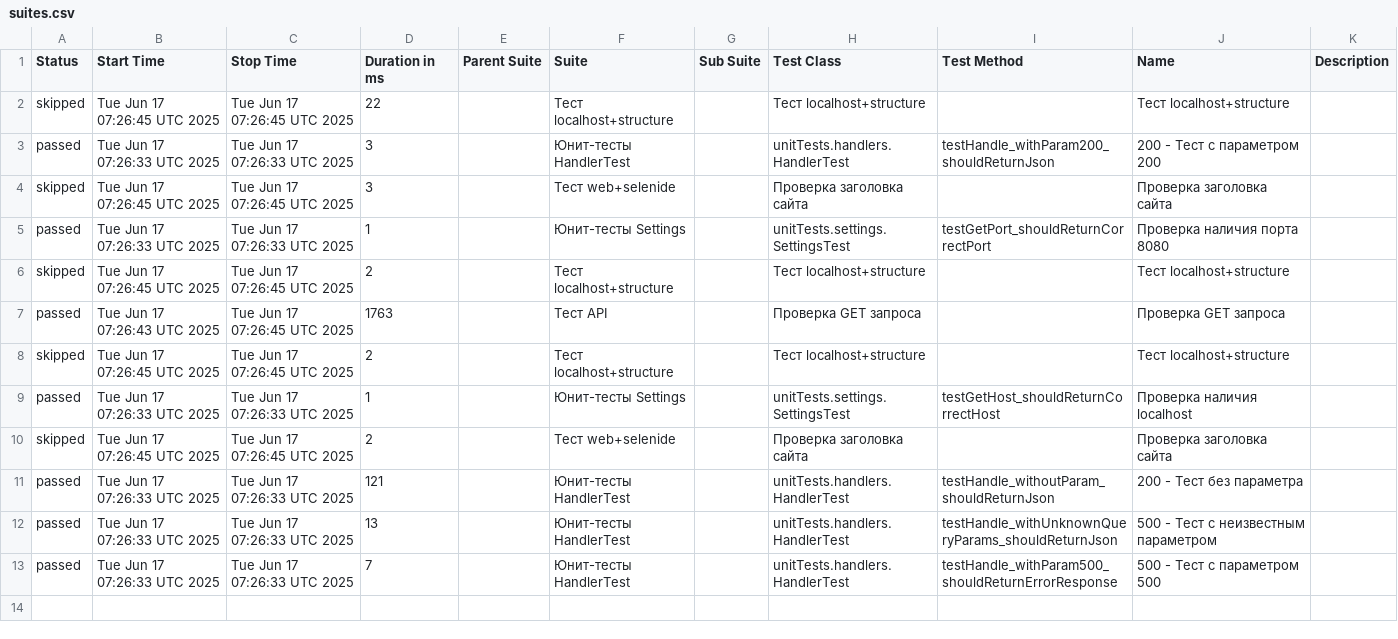
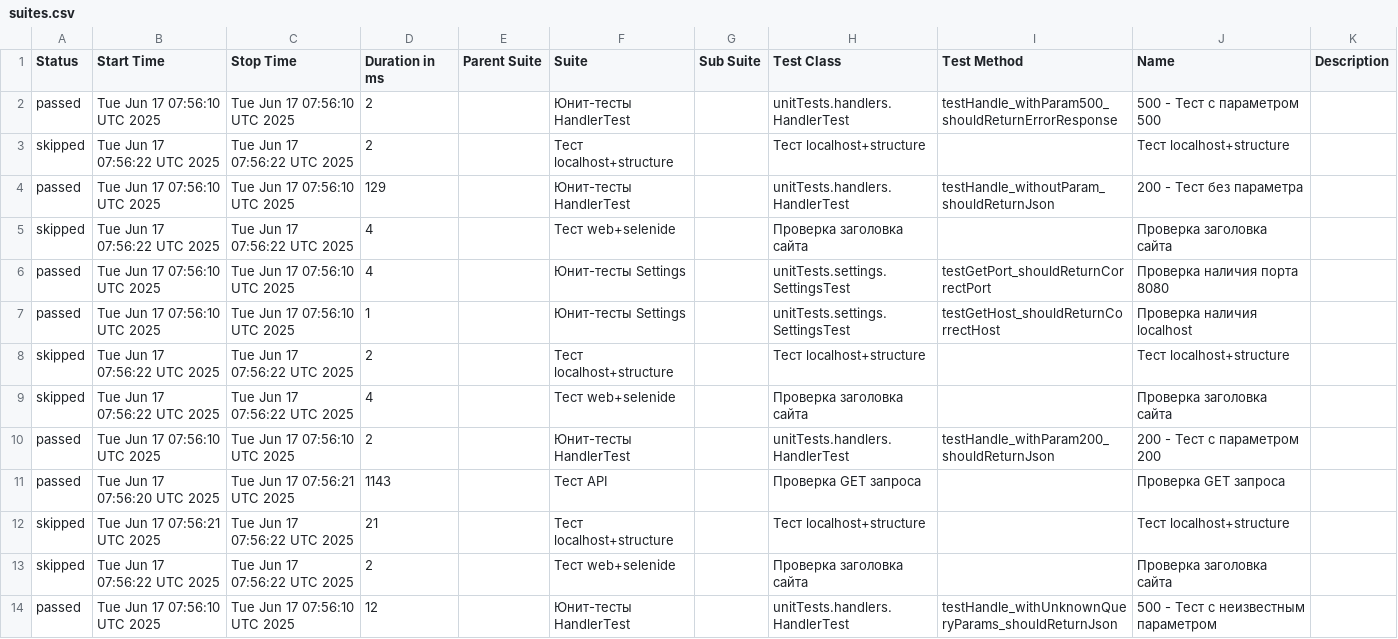
Before and after one commit to DianaZabelina/qa-cucumber-example, a CSV file: data/suites.csv, drawn as a sheet.

```diff
--- a/data/suites.csv
+++ b/data/suites.csv
@@ -1,13 +1,14 @@
 "Status","Start Time","Stop Time","Duration in ms","Parent Suite","Suite","Sub Suite","Test Class","Test Method","Name","Description"
-"skipped","Tue Jun 17 07:26:45 UTC 2025","Tue Jun 17 07:26:45 UTC 2025","22","","Тест localhost+structure","","Тест localhost+structure","","Тест localhost+structure",""
-"passed","Tue Jun 17 07:26:33 UTC 2025","Tue Jun 17 07:26:33 UTC 2025","3","","Юнит-тесты HandlerTest","","unitTests.handlers.HandlerTest","testHandle_withParam200_shouldReturnJson","200 - Тест с параметром 200",""
-"skipped","Tue Jun 17 07:26:45 UTC 2025","Tue Jun 17 07:26:45 UTC 2025","3","","Тест web+selenide","","Проверка заголовка сайта","","Проверка заголовка сайта",""
-"passed","Tue Jun 17 07:26:33 UTC 2025","Tue Jun 17 07:26:33 UTC 2025","1","","Юнит-тесты Settings","","unitTests.settings.SettingsTest","testGetPort_shouldReturnCorrectPort","Проверка наличия порта 8080",""
-"skipped","Tue Jun 17 07:26:45 UTC 2025","Tue Jun 17 07:26:45 UTC 2025","2","","Тест localhost+structure","","Тест localhost+structure","","Тест localhost+structure",""
-"passed","Tue Jun 17 07:26:43 UTC 2025","Tue Jun 17 07:26:45 UTC 2025","1763","","Тест API","","Проверка GET запроса","","Проверка GET запроса",""
-"skipped","Tue Jun 17 07:26:45 UTC 2025","Tue Jun 17 07:26:45 UTC 2025","2","","Тест localhost+structure","","Тест localhost+structure","","Тест localhost+structure",""
-"passed","Tue Jun 17 07:26:33 UTC 2025","Tue Jun 17 07:26:33 UTC 2025","1","","Юнит-тесты Settings","","unitTests.settings.SettingsTest","testGetHost_shouldReturnCorrectHost","Проверка наличия localhost",""
-"skipped","Tue Jun 17 07:26:45 UTC 2025","Tue Jun 17 07:26:45 UTC 2025","2","","Тест web+selenide","","Проверка заголовка сайта","","Проверка заголовка сайта",""
-"passed","Tue Jun 17 07:26:33 UTC 2025","Tue Jun 17 07:26:33 UTC 2025","121","","Юнит-тесты HandlerTest","","unitTests.handlers.HandlerTest","testHandle_withoutParam_shouldReturnJson","200 - Тест без параметра",""
-"passed","Tue Jun 17 07:26:33 UTC 2025","Tue Jun 17 07:26:33 UTC 2025","13","","Юнит-тесты HandlerTest","","unitTests.handlers.HandlerTest","testHandle_withUnknownQueryParams_shouldReturnJson","500 - Тест с неизвестным параметром",""
-"passed","Tue Jun 17 07:26:33 UTC 2025","Tue Jun 17 07:26:33 UTC 2025","7","","Юнит-тесты HandlerTest","","unitTests.handlers.HandlerTest","testHandle_withParam500_shouldReturnErrorResponse","500 - Тест с параметром 500",""
+"passed","Tue Jun 17 07:56:10 UTC 2025","Tue Jun 17 07:56:10 UTC 2025","2","","Юнит-тесты HandlerTest","","unitTests.handlers.HandlerTest","testHandle_withParam500_shouldReturnErrorResponse","500 - Тест с параметром 500",""
+"skipped","Tue Jun 17 07:56:22 UTC 2025","Tue Jun 17 07:56:22 UTC 2025","2","","Тест localhost+structure","","Тест localhost+structure","","Тест localhost+structure",""
+"passed","Tue Jun 17 07:56:10 UTC 2025","Tue Jun 17 07:56:10 UTC 2025","129","","Юнит-тесты HandlerTest","","unitTests.handlers.HandlerTest","testHandle_withoutParam_shouldReturnJson","200 - Тест без параметра",""
+"skipped","Tue Jun 17 07:56:22 UTC 2025","Tue Jun 17 07:56:22 UTC 2025","4","","Тест web+selenide","","Проверка заголовка сайта","","Проверка заголовка сайта",""
+"passed","Tue Jun 17 07:56:10 UTC 2025","Tue Jun 17 07:56:10 UTC 2025","4","","Юнит-тесты Settings","","unitTests.settings.SettingsTest","testGetPort_shouldReturnCorrectPort","Проверка наличия порта 8080",""
+"passed","Tue Jun 17 07:56:10 UTC 2025","Tue Jun 17 07:56:10 UTC 2025","1","","Юнит-тесты Settings","","unitTests.settings.SettingsTest","testGetHost_shouldReturnCorrectHost","Проверка наличия localhost",""
+"skipped","Tue Jun 17 07:56:22 UTC 2025","Tue Jun 17 07:56:22 UTC 2025","2","","Тест localhost+structure","","Тест localhost+structure","","Тест localhost+structure",""
+"skipped","Tue Jun 17 07:56:22 UTC 2025","Tue Jun 17 07:56:22 UTC 2025","4","","Тест web+selenide","","Проверка заголовка сайта","","Проверка заголовка сайта",""
+"passed","Tue Jun 17 07:56:10 UTC 2025","Tue Jun 17 07:56:10 UTC 2025","2","","Юнит-тесты HandlerTest","","unitTests.handlers.HandlerTest","testHandle_withParam200_shouldReturnJson","200 - Тест с параметром 200",""
+"passed","Tue Jun 17 07:56:20 UTC 2025","Tue Jun 17 07:56:21 UTC 2025","1143","","Тест API","","Проверка GET запроса","","Проверка GET запроса",""
+"skipped","Tue Jun 17 07:56:21 UTC 2025","Tue Jun 17 07:56:22 UTC 2025","21","","Тест localhost+structure","","Тест localhost+structure","","Тест localhost+structure",""
+"skipped","Tue Jun 17 07:56:22 UTC 2025","Tue Jun 17 07:56:22 UTC 2025","2","","Тест web+selenide","","Проверка заголовка сайта","","Проверка заголовка сайта",""
+"passed","Tue Jun 17 07:56:10 UTC 2025","Tue Jun 17 07:56:10 UTC 2025","12","","Юнит-тесты HandlerTest","","unitTests.handlers.HandlerTest","testHandle_withUnknownQueryParams_shouldReturnJson","500 - Тест с неизвестным параметром",""
```
Also changed, not shown: data/behaviors.csv, 56 other files.
